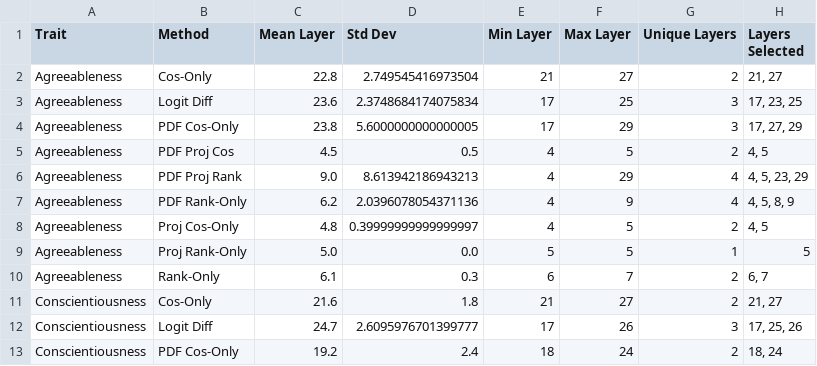
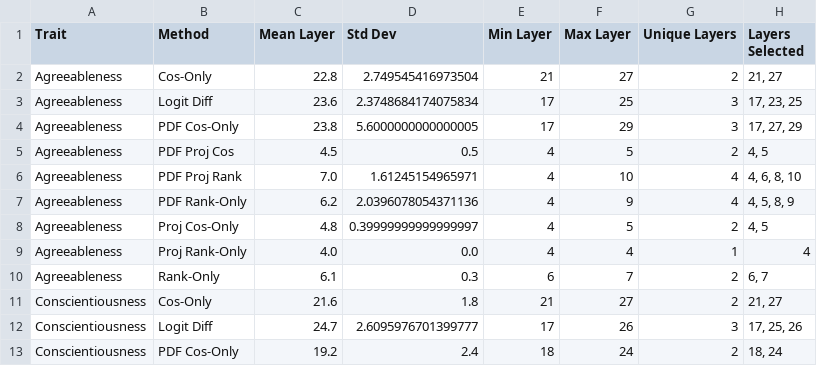
Before and after one commit to aiki711/persona_vectors, a CSV file: scratch/fixed_layer_diversity_stats.csv, drawn as a sheet; only a part is shown; the diff covers the shown part only.

```diff
--- a/scratch/fixed_layer_diversity_stats.csv
+++ b/scratch/fixed_layer_diversity_stats.csv
@@ -5,6 +5,6 @@ Agreeableness,PDF Cos-Only,23.8,5.6000000000000005,17,29,3,"17, 27, 29"
 Agreeableness,PDF Proj Cos,4.5,0.5,4,5,2,"4, 5"
-Agreeableness,PDF Proj Rank,9.0,8.613942186943213,4,29,4,"4, 5, 23, 29"
+Agreeableness,PDF Proj Rank,7.0,1.61245154965971,4,10,4,"4, 6, 8, 10"
 Agreeableness,PDF Rank-Only,6.2,2.0396078054371136,4,9,4,"4, 5, 8, 9"
 Agreeableness,Proj Cos-Only,4.8,0.39999999999999997,4,5,2,"4, 5"
-Agreeableness,Proj Rank-Only,5.0,0.0,5,5,1,5
+Agreeableness,Proj Rank-Only,4.0,0.0,4,4,1,4
 Agreeableness,Rank-Only,6.1,0.3,6,7,2,"6, 7"
```
Also changed, not shown: 6 added rows, 6 removed rows and 10 edited cells elsewhere in this file, scratch/fixed_layer_diversity_best_alpha_stats.csv, scratch/fixed_layer_diversity_best_alpha_summary.csv, 17 other files.
